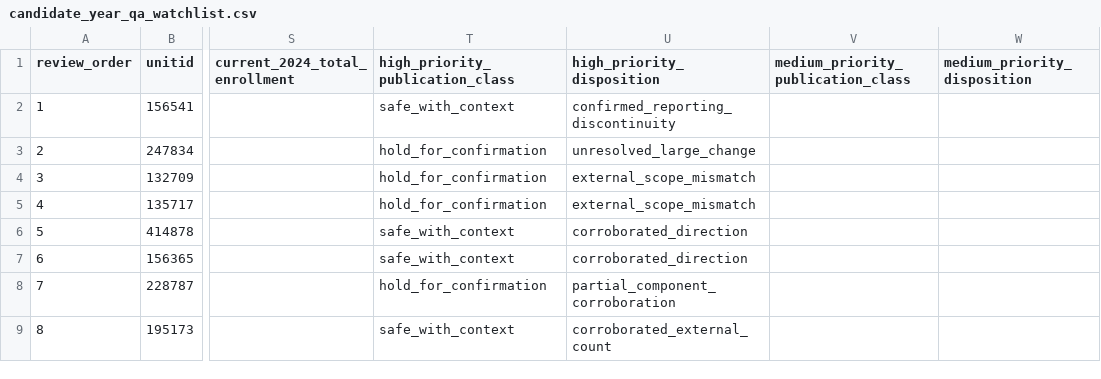
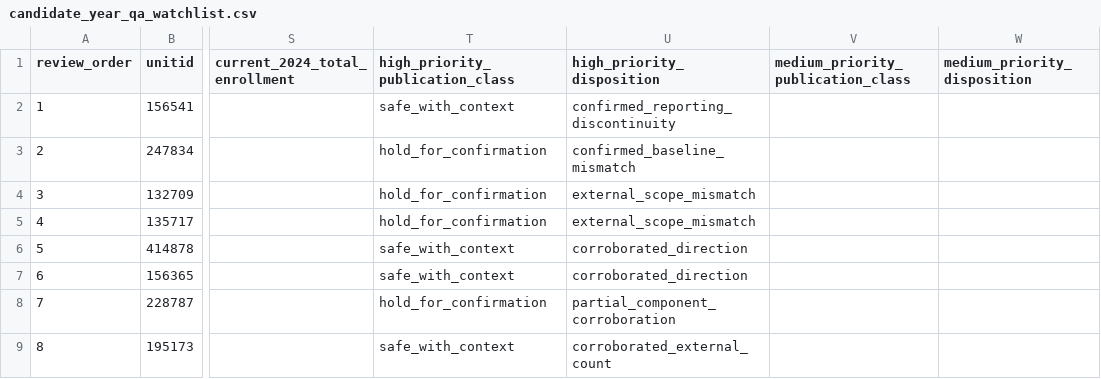
Before and after one commit to Joseph-Th/higher_education_and_immigration_demo, a CSV file: downloads/candidate_year_qa_watchlist.csv, drawn as a sheet; only a part is shown, gaps mark what is left out; the diff names each change by its address in the sheet, - before the commit and + after, or states it on an @@ line.

```diff
--- a/downloads/candidate_year_qa_watchlist.csv
+++ b/downloads/candidate_year_qa_watchlist.csv
-U3 (high_priority_disposition): unresolved_large_change
+U3 (high_priority_disposition): confirmed_baseline_mismatch
```
Also changed, not shown: downloads/high_priority_category_diagnostic.csv, downloads/qa_resolution_log.csv, 3 other files.
